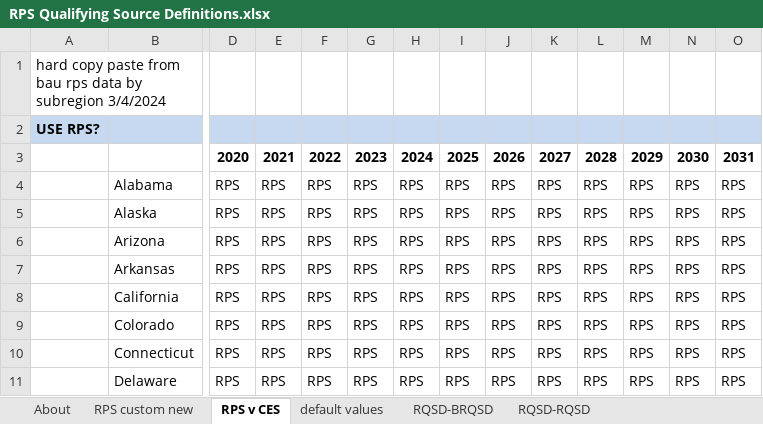
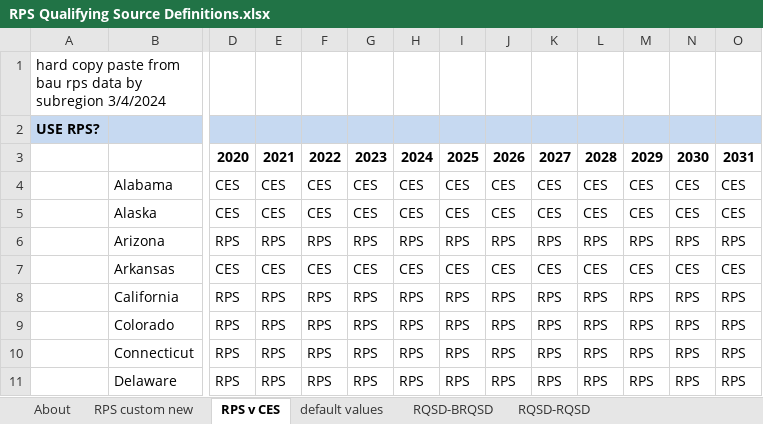
Before and after one commit to EnergyInnovation/eps-southcarolina, an Excel workbook: InputData/elec/RQSD/RPS Qualifying Source Definitions.xlsx, sheet RPS v CES, drawn as a sheet; only a part is shown, gaps mark what is left out; values as stored, in another font and other column widths than the file's, no borders; conditional formats not drawn; the diff covers the shown part only; the diff names each change by its address in the sheet, - before the commit and + after, or states it on an @@ line.

```diff
--- a/InputData/elec/RQSD/RPS Qualifying Source Definitions.xlsx (sheet RPS v CES)
+++ b/InputData/elec/RQSD/RPS Qualifying Source Definitions.xlsx (sheet RPS v CES)
-D4:D5: RPS
+D4:D5: CES
-E4:E5: RPS
+E4:E5: CES
-F4:F5: RPS
+F4:F5: CES
-G4:G5: RPS
+G4:G5: CES
-H4:H5: RPS
+H4:H5: CES
-I4:I5: RPS
+I4:I5: CES
-J4:J5: RPS
+J4:J5: CES
-K4:K5: RPS
+K4:K5: CES
-L4:L5: RPS
+L4:L5: CES
-M4:M5: RPS
+M4:M5: CES
-N4:N5: RPS
+N4:N5: CES
-O4:O5: RPS
+O4:O5: CES
-D7: RPS
+D7: CES
-E7: RPS
+E7: CES
-F7: RPS
+F7: CES
-G7: RPS
+G7: CES
-H7: RPS
+H7: CES
-I7: RPS
+I7: CES
-J7: RPS
+J7: CES
-K7: RPS
+K7: CES
-L7: RPS
+L7: CES
-M7: RPS
+M7: CES
-N7: RPS
+N7: CES
-O7: RPS
+O7: CES
```
Also changed, not shown: 628 edited cells elsewhere in this sheet, sheet RQSD-BRQSD, sheet RQSD-RQSD, sheet About, InputData/elec/ESUfRaLCD/Elec Sources Used for Rlbty and Lst Cst Dsptch.xlsx, InputData/elec/HOC/HOC Hydro Opportunity Costs.xlsx, 11 other files.
